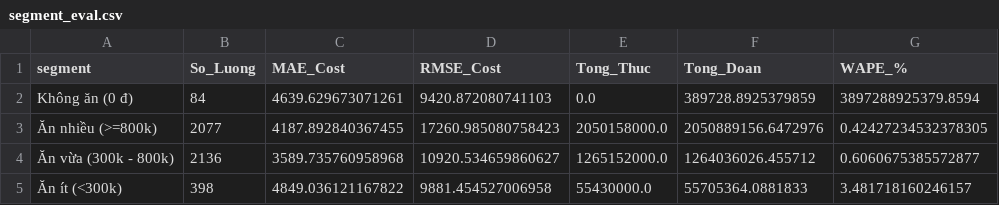
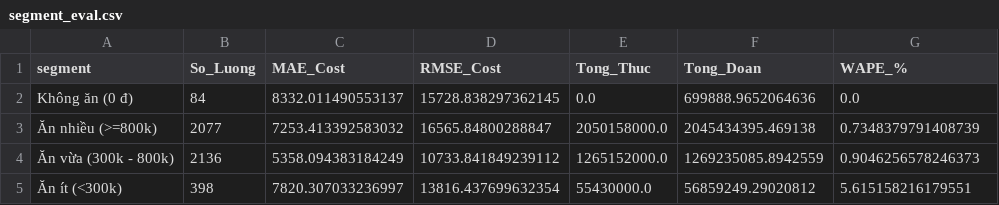
Before and after one commit to Baohoang555/Meal, a CSV file: results/metrics/segment_eval.csv, drawn as a sheet.

```diff
--- a/results/metrics/segment_eval.csv
+++ b/results/metrics/segment_eval.csv
@@ -1,5 +1,5 @@
 segment,So_Luong,MAE_Cost,RMSE_Cost,Tong_Thuc,Tong_Doan,WAPE_%
-Không ăn (0 đ),84,4639.629673071261,9420.872080741103,0.0,389728.8925379859,3897288925379.8594
-Ăn nhiều (>=800k),2077,4187.892840367455,17260.985080758423,2050158000.0,2050889156.6472976,0.42427234532378305
-Ăn vừa (300k - 800k),2136,3589.735760958968,10920.534659860627,1265152000.0,1264036026.455712,0.6060675385572877
-Ăn ít (<300k),398,4849.036121167822,9881.454527006958,55430000.0,55705364.0881833,3.481718160246157
+Không ăn (0 đ),84,8332.011490553137,15728.838297362145,0.0,699888.9652064636,0.0
+Ăn nhiều (>=800k),2077,7253.413392583032,16565.84800288847,2050158000.0,2045434395.469138,0.7348379791408739
+Ăn vừa (300k - 800k),2136,5358.094383184249,10733.841849239112,1265152000.0,1269235085.8942559,0.9046256578246373
+Ăn ít (<300k),398,7820.307033236997,13816.437699632354,55430000.0,56859249.29020812,5.615158216179551
```
Also changed, not shown: results/metrics/company_budget_eval.csv, results/metrics/top_outliers.csv, 9 other files.
